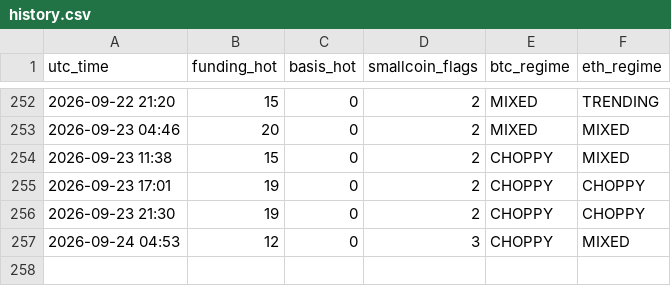
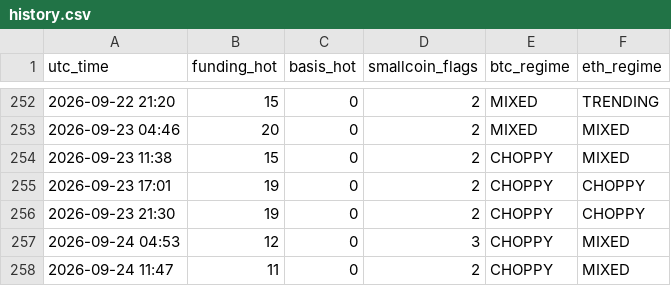
Before and after one commit to Li7wak865/pond-scanner, a CSV file: history.csv, drawn as a sheet; only a part is shown, gaps mark what is left out.

```diff
--- a/history.csv
+++ b/history.csv
@@ -257 +257,2 @@ utc_time,funding_hot,basis_hot,smallcoin_flags,btc_regime,eth_regime
 2026-09-24 04:53,12,0,3,CHOPPY,MIXED
+2026-09-24 11:47,11,0,2,CHOPPY,MIXED
```
Also changed, not shown: funding_state.csv, 1 other file.
